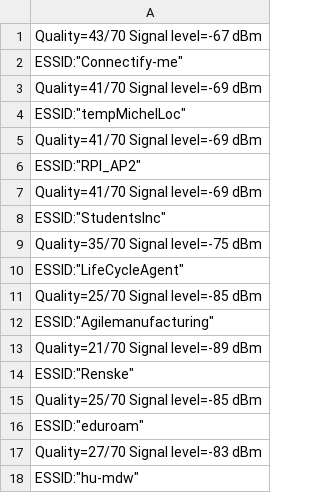
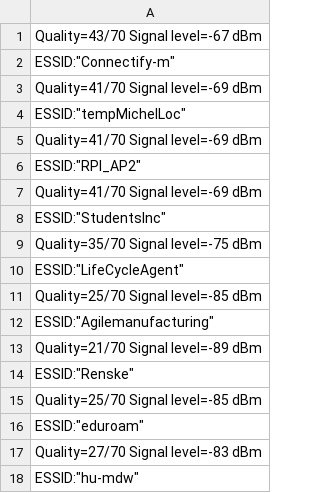
Before and after one commit to DanielvanVliet/NavGap, a CSV file: log.csv, drawn as a sheet.

```diff
--- a/log.csv
+++ b/log.csv
@@ -1,3 +1,3 @@
                     Quality=43/70  Signal level=-67 dBm
-                    ESSID:"Connectify-me"
+                    ESSID:"Connectify-m"
                     Quality=41/70  Signal level=-69 dBm
```
Also changed, not shown: 1 other file.
